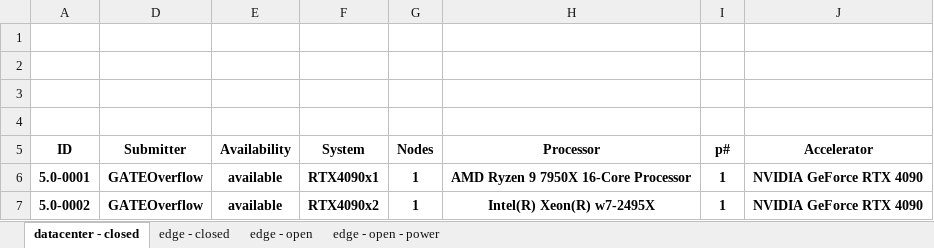
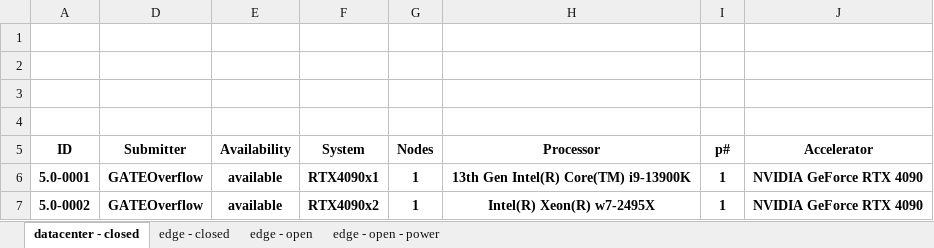
Before and after one commit to GATEOverflow/mlperf_inference_submissions_v5.0, an Excel workbook: summary.xlsx, sheet datacenter - closed, drawn as a sheet; only a part is shown; values as stored, in another font and other column widths than the file's, no borders; conditional formats not drawn; the diff names each change by its address in the sheet, - before the commit and + after, or states it on an @@ line.

```diff
--- a/summary.xlsx (sheet datacenter - closed)
+++ b/summary.xlsx (sheet datacenter - closed)
-H6 (Processor): AMD Ryzen 9 7950X 16-Core Processor
+H6 (Processor): 13th Gen Intel(R) Core(TM) i9-13900K
```
Also changed, not shown: sheet edge - closed, 5 other files.
